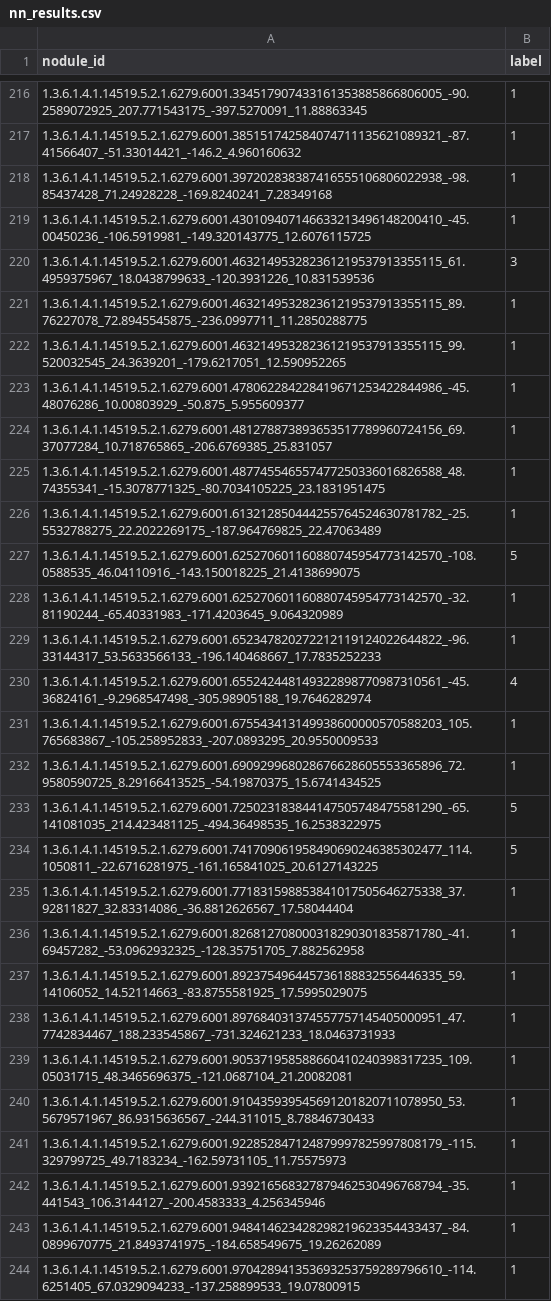
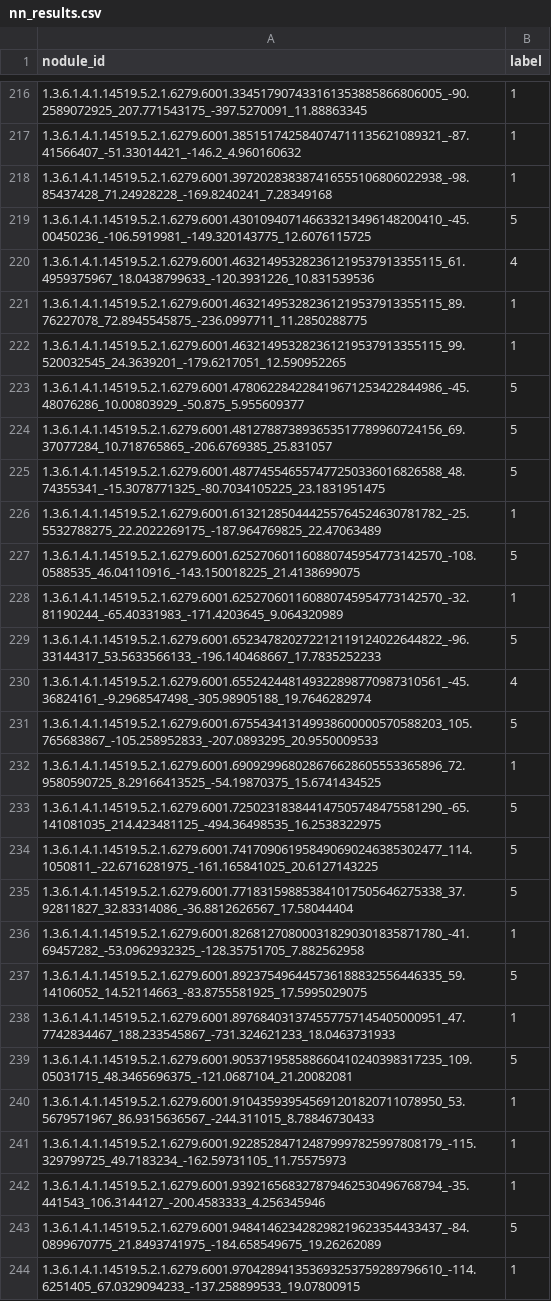
Before and after one commit to skjerns/ISMI, a CSV file: assignment_5/nn_results.csv, drawn as a sheet; only a part is shown, gaps mark what is left out; the diff covers the shown part only.

```diff
--- a/assignment_5/nn_results.csv
+++ b/assignment_5/nn_results.csv
@@ -218,9 +218,9 @@ nodule_id, label
 1.3.6.1.4.1.14519.5.2.1.6279.6001.397202838387416555106806022938_-98.85437428_71.24928228_-169.8240241_7.28349168, 1
-1.3.6.1.4.1.14519.5.2.1.6279.6001.430109407146633213496148200410_-45.00450236_-106.5919981_-149.320143775_12.6076115725, 1
-1.3.6.1.4.1.14519.5.2.1.6279.6001.463214953282361219537913355115_61.4959375967_18.0438799633_-120.3931226_10.831539536, 3
+1.3.6.1.4.1.14519.5.2.1.6279.6001.430109407146633213496148200410_-45.00450236_-106.5919981_-149.320143775_12.6076115725, 5
+1.3.6.1.4.1.14519.5.2.1.6279.6001.463214953282361219537913355115_61.4959375967_18.0438799633_-120.3931226_10.831539536, 4
 1.3.6.1.4.1.14519.5.2.1.6279.6001.463214953282361219537913355115_89.76227078_72.8945545875_-236.0997711_11.2850288775, 1
 1.3.6.1.4.1.14519.5.2.1.6279.6001.463214953282361219537913355115_99.520032545_24.3639201_-179.6217051_12.590952265, 1
-1.3.6.1.4.1.14519.5.2.1.6279.6001.478062284228419671253422844986_-45.48076286_10.00803929_-50.875_5.955609377, 1
-1.3.6.1.4.1.14519.5.2.1.6279.6001.481278873893653517789960724156_69.37077284_10.718765865_-206.6769385_25.831057, 1
-1.3.6.1.4.1.14519.5.2.1.6279.6001.487745546557477250336016826588_48.74355341_-15.3078771325_-80.7034105225_23.1831951475, 1
+1.3.6.1.4.1.14519.5.2.1.6279.6001.478062284228419671253422844986_-45.48076286_10.00803929_-50.875_5.955609377, 5
+1.3.6.1.4.1.14519.5.2.1.6279.6001.481278873893653517789960724156_69.37077284_10.718765865_-206.6769385_25.831057, 5
+1.3.6.1.4.1.14519.5.2.1.6279.6001.487745546557477250336016826588_48.74355341_-15.3078771325_-80.7034105225_23.1831951475, 5
 1.3.6.1.4.1.14519.5.2.1.6279.6001.613212850444255764524630781782_-25.5532788275_22.2022269175_-187.964769825_22.47063489, 1
@@ -228,5 +228,5 @@ nodule_id, label
 1.3.6.1.4.1.14519.5.2.1.6279.6001.625270601160880745954773142570_-32.81190244_-65.40331983_-171.4203645_9.064320989, 1
-1.3.6.1.4.1.14519.5.2.1.6279.6001.652347820272212119124022644822_-96.33144317_53.5633566133_-196.140468667_17.7835252233, 1
+1.3.6.1.4.1.14519.5.2.1.6279.6001.652347820272212119124022644822_-96.33144317_53.5633566133_-196.140468667_17.7835252233, 5
 1.3.6.1.4.1.14519.5.2.1.6279.6001.655242448149322898770987310561_-45.36824161_-9.2968547498_-305.98905188_19.7646282974, 4
-1.3.6.1.4.1.14519.5.2.1.6279.6001.675543413149938600000570588203_105.765683867_-105.258952833_-207.0893295_20.9550009533, 1
+1.3.6.1.4.1.14519.5.2.1.6279.6001.675543413149938600000570588203_105.765683867_-105.258952833_-207.0893295_20.9550009533, 5
 1.3.6.1.4.1.14519.5.2.1.6279.6001.690929968028676628605553365896_72.9580590725_8.29166413525_-54.19870375_15.6741434525, 1
@@ -234,7 +234,7 @@ nodule_id, label
 1.3.6.1.4.1.14519.5.2.1.6279.6001.741709061958490690246385302477_114.1050811_-22.6716281975_-161.165841025_20.6127143225, 5
-1.3.6.1.4.1.14519.5.2.1.6279.6001.771831598853841017505646275338_37.92811827_32.83314086_-36.8812626567_17.58044404, 1
+1.3.6.1.4.1.14519.5.2.1.6279.6001.771831598853841017505646275338_37.92811827_32.83314086_-36.8812626567_17.58044404, 5
 1.3.6.1.4.1.14519.5.2.1.6279.6001.826812708000318290301835871780_-41.69457282_-53.0962932325_-128.35751705_7.882562958, 1
-1.3.6.1.4.1.14519.5.2.1.6279.6001.892375496445736188832556446335_59.14106052_14.52114663_-83.8755581925_17.5995029075, 1
+1.3.6.1.4.1.14519.5.2.1.6279.6001.892375496445736188832556446335_59.14106052_14.52114663_-83.8755581925_17.5995029075, 5
 1.3.6.1.4.1.14519.5.2.1.6279.6001.897684031374557757145405000951_47.7742834467_188.233545867_-731.324621233_18.0463731933, 1
-1.3.6.1.4.1.14519.5.2.1.6279.6001.905371958588660410240398317235_109.05031715_48.3465696375_-121.0687104_21.20082081, 1
+1.3.6.1.4.1.14519.5.2.1.6279.6001.905371958588660410240398317235_109.05031715_48.3465696375_-121.0687104_21.20082081, 5
 1.3.6.1.4.1.14519.5.2.1.6279.6001.910435939545691201820711078950_53.5679571967_86.9315636567_-244.311015_8.78846730433, 1
@@ -242,3 +242,3 @@ nodule_id, label
 1.3.6.1.4.1.14519.5.2.1.6279.6001.939216568327879462530496768794_-35.441543_106.3144127_-200.4583333_4.256345946, 1
-1.3.6.1.4.1.14519.5.2.1.6279.6001.948414623428298219623354433437_-84.0899670775_21.8493741975_-184.658549675_19.26262089, 1
+1.3.6.1.4.1.14519.5.2.1.6279.6001.948414623428298219623354433437_-84.0899670775_21.8493741975_-184.658549675_19.26262089, 5
 1.3.6.1.4.1.14519.5.2.1.6279.6001.970428941353693253759289796610_-114.6251405_67.0329094233_-137.258899533_19.07800915, 1
```
Also changed, not shown: 42 edited cells elsewhere in this file, 6 other files.
